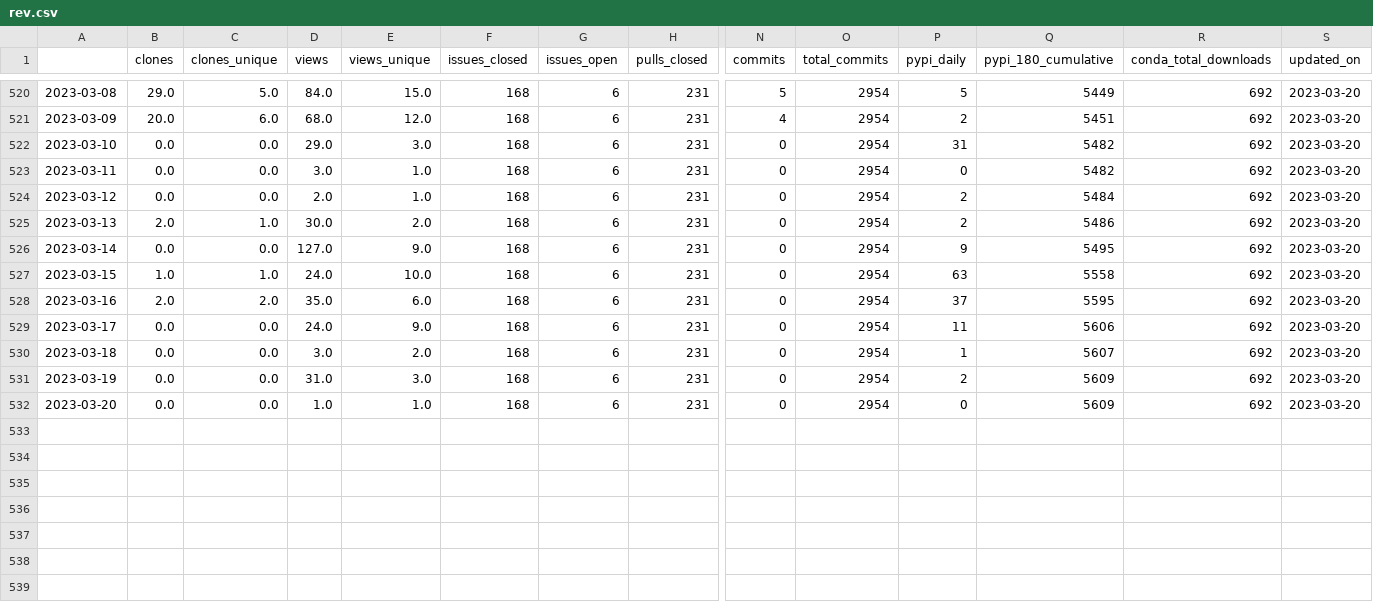
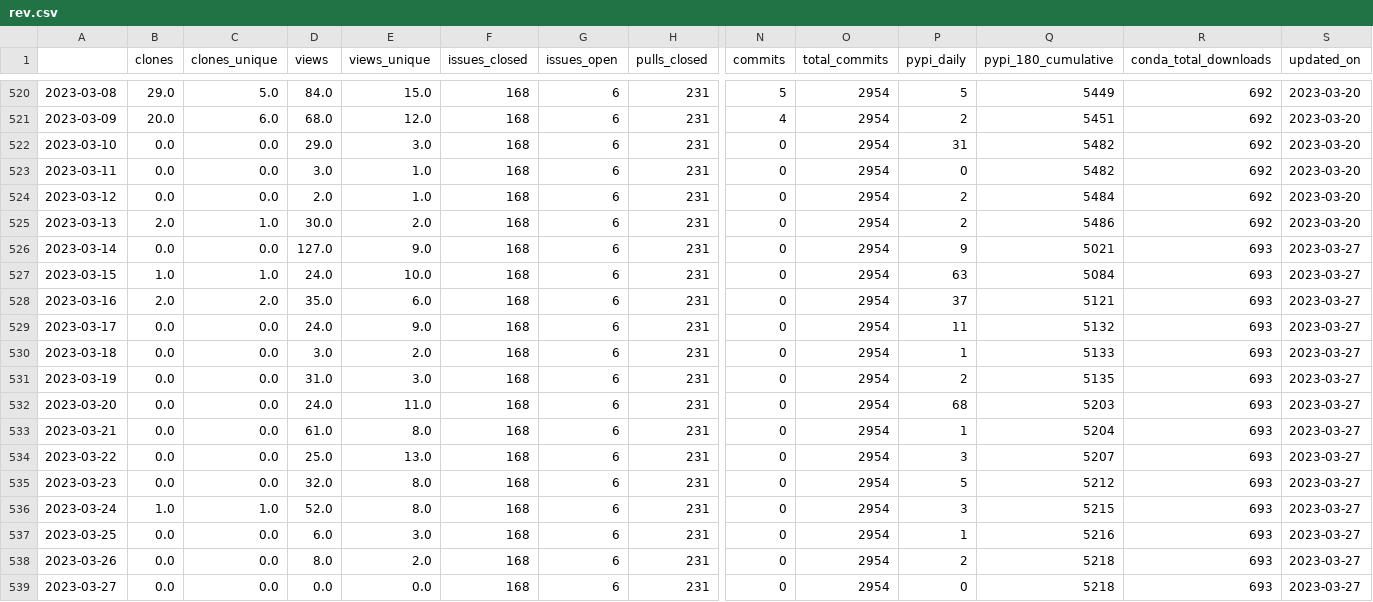
Before and after one commit to NREL/osos, a CSV file: data/rev.csv, drawn as a sheet; only a part is shown, gaps mark what is left out; rows hold the shown columns only; the diff names each change by its address in the sheet, - before the commit and + after, or states it on an @@ line.

Commit message:
update osos data and plots

```diff
--- a/data/rev.csv
+++ b/data/rev.csv
-Q526 (pypi_180_cumulative): 5495
+Q526 (pypi_180_cumulative): 5021
-R526:R532 (conda_total_downloads): 692
+R526:R532 (conda_total_downloads): 693
-S526:S532 (updated_on): 2023-03-20
+S526:S532 (updated_on): 2023-03-27
-Q527 (pypi_180_cumulative): 5558
+Q527 (pypi_180_cumulative): 5084
-Q528 (pypi_180_cumulative): 5595
+Q528 (pypi_180_cumulative): 5121
-Q529 (pypi_180_cumulative): 5606
+Q529 (pypi_180_cumulative): 5132
-Q530 (pypi_180_cumulative): 5607
+Q530 (pypi_180_cumulative): 5133
-Q531 (pypi_180_cumulative): 5609
+Q531 (pypi_180_cumulative): 5135
-D532 (views): 1.0
+D532 (views): 24.0
-E532 (views_unique): 1.0
+E532 (views_unique): 11.0
-P532 (pypi_daily): 0
+P532 (pypi_daily): 68
-Q532 (pypi_180_cumulative): 5609
+Q532 (pypi_180_cumulative): 5203
+row 533: 2023-03-21 | 0.0 | 0.0 | 61.0 | 8.0 | 168 | 6 | 231 | 0 | 2954 | 1 | 5204 | 693 | 2023-03-27
+row 534: 2023-03-22 | 0.0 | 0.0 | 25.0 | 13.0 | 168 | 6 | 231 | 0 | 2954 | 3 | 5207 | 693 | 2023-03-27
+row 535: 2023-03-23 | 0.0 | 0.0 | 32.0 | 8.0 | 168 | 6 | 231 | 0 | 2954 | 5 | 5212 | 693 | 2023-03-27
+row 536: 2023-03-24 | 1.0 | 1.0 | 52.0 | 8.0 | 168 | 6 | 231 | 0 | 2954 | 3 | 5215 | 693 | 2023-03-27
+row 537: 2023-03-25 | 0.0 | 0.0 | 6.0 | 3.0 | 168 | 6 | 231 | 0 | 2954 | 1 | 5216 | 693 | 2023-03-27
+row 538: 2023-03-26 | 0.0 | 0.0 | 8.0 | 2.0 | 168 | 6 | 231 | 0 | 2954 | 2 | 5218 | 693 | 2023-03-27
+row 539: 2023-03-27 | 0.0 | 0.0 | 0.0 | 0.0 | 168 | 6 | 231 | 0 | 2954 | 0 | 5218 | 693 | 2023-03-27
```
Also changed, not shown: data/nrwal.csv, data/phygnn.csv, 20 other files.
